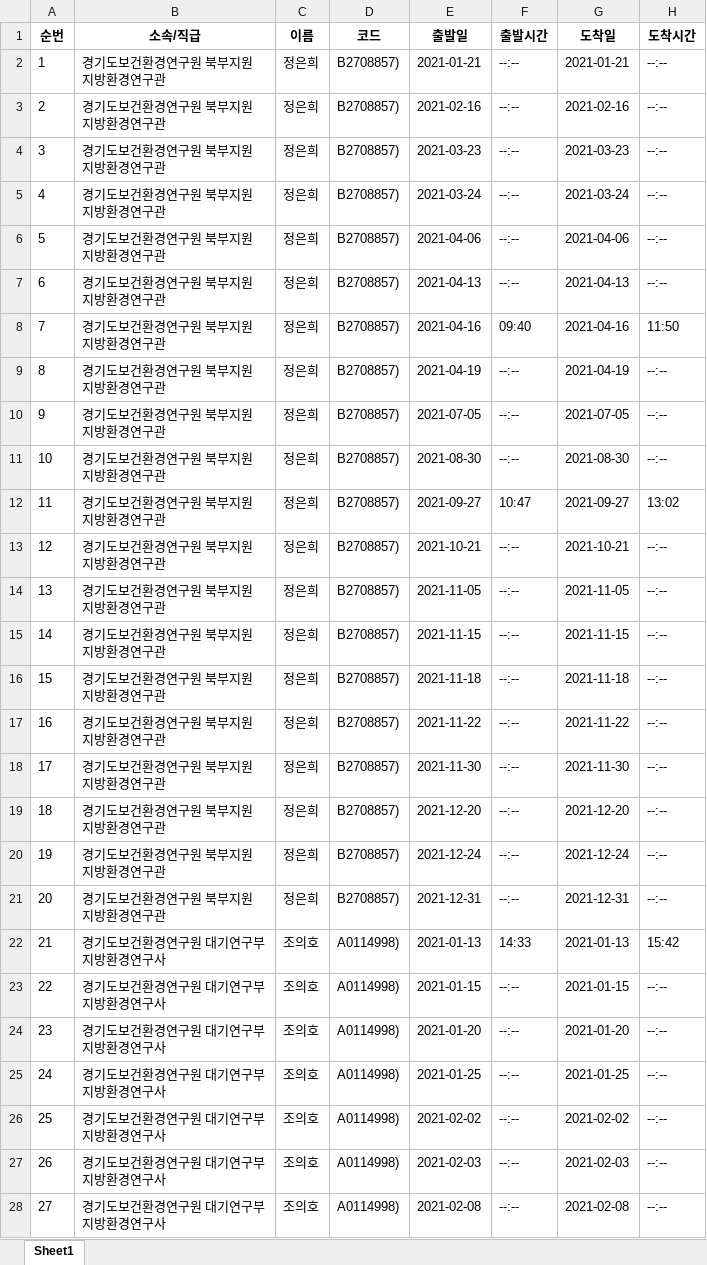
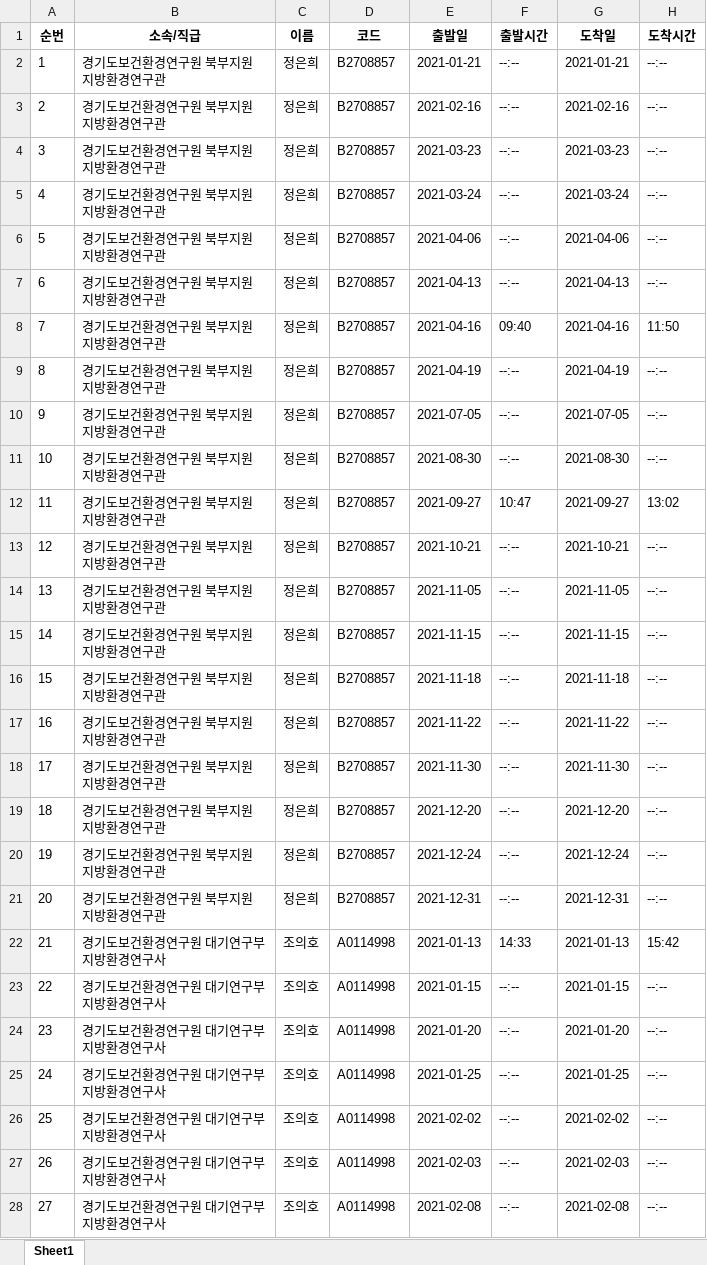
Before and after one commit to lolsaless/learning, an Excel workbook: dev_R/[코드] 데이터 처리/완성본.xlsx, sheet Sheet1, drawn as a sheet; only a part is shown; values as stored, in another font and other column widths than the file's, no borders; the diff covers the shown part only; the diff names each change by its address in the sheet, - before the commit and + after, or states it on an @@ line.

```diff
--- a/dev_R/[코드] 데이터 처리/완성본.xlsx (sheet Sheet1)
+++ b/dev_R/[코드] 데이터 처리/완성본.xlsx (sheet Sheet1)
-D2:D21 (코드): B2708857)
+D2:D21 (코드): B2708857
-D22:D28 (코드): A0114998)
+D22:D28 (코드): A0114998
```
Also changed, not shown: 225 edited cells elsewhere in this sheet.
